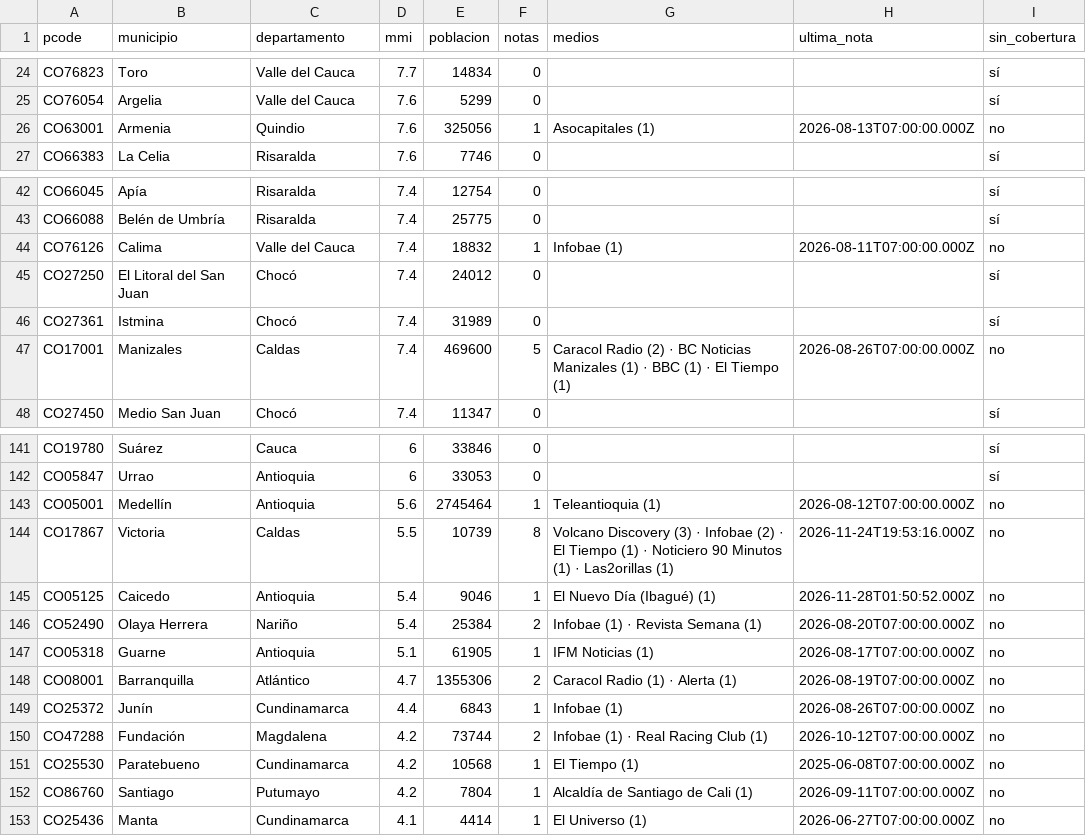
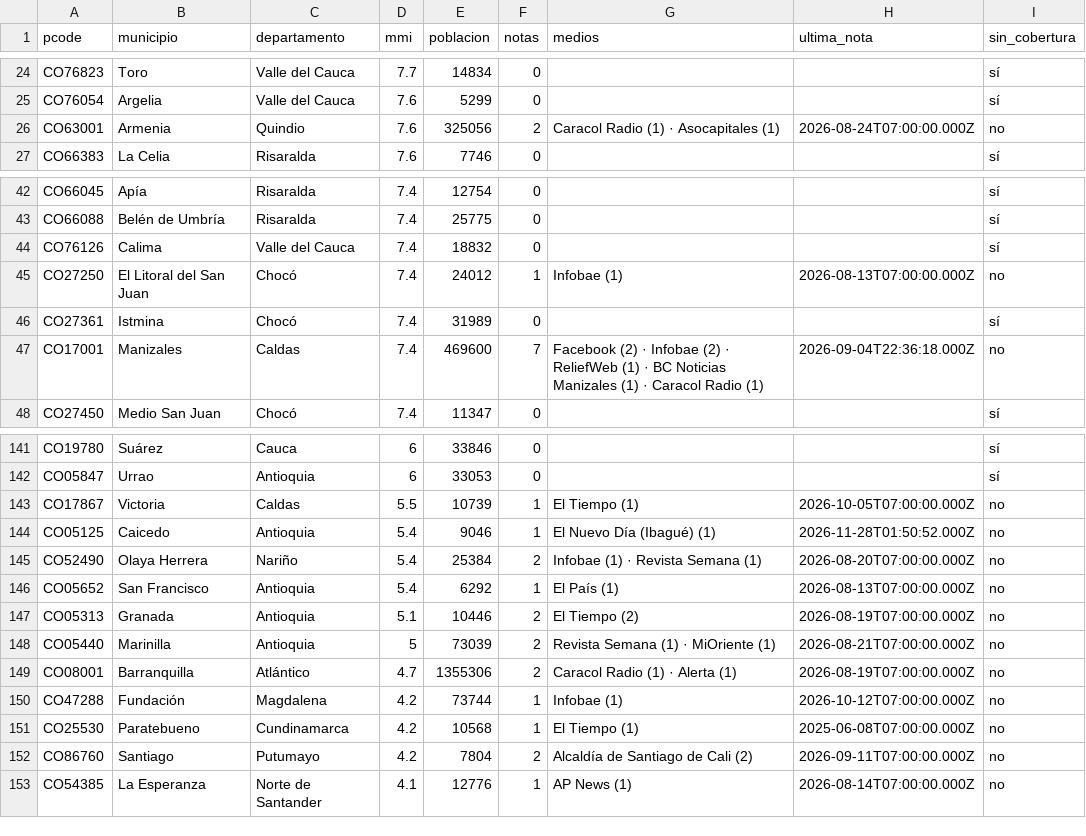
Before and after one commit to YesidAlmanzaGamba/report_cali, a CSV file: data/export/cobertura-por-municipio.csv, drawn as a sheet; only a part is shown, gaps mark what is left out; the diff covers the shown part only.

```diff
--- a/data/export/cobertura-por-municipio.csv
+++ b/data/export/cobertura-por-municipio.csv
@@ -25,3 +25,3 @@ CO76823,Toro,Valle del Cauca,7.7,14834,0,,,sí
 CO76054,Argelia,Valle del Cauca,7.6,5299,0,,,sí
-CO63001,Armenia,Quindio,7.6,325056,1,Asocapitales (1),2026-08-13T07:00:00.000Z,no
+CO63001,Armenia,Quindio,7.6,325056,2,Caracol Radio (1) · Asocapitales (1),2026-08-24T07:00:00.000Z,no
 CO66383,La Celia,Risaralda,7.6,7746,0,,,sí
@@ -43,6 +43,6 @@ CO66045,Apía,Risaralda,7.4,12754,0,,,sí
 CO66088,Belén de Umbría,Risaralda,7.4,25775,0,,,sí
-CO76126,Calima,Valle del Cauca,7.4,18832,1,Infobae (1),2026-08-11T07:00:00.000Z,no
-CO27250,El Litoral del San Juan,Chocó,7.4,24012,0,,,sí
+CO76126,Calima,Valle del Cauca,7.4,18832,0,,,sí
+CO27250,El Litoral del San Juan,Chocó,7.4,24012,1,Infobae (1),2026-08-13T07:00:00.000Z,no
 CO27361,Istmina,Chocó,7.4,31989,0,,,sí
-CO17001,Manizales,Caldas,7.4,469600,5,Caracol Radio (2) · BC Noticias Manizales (1) · BBC (1) · El Tiempo (1),2026-08-26T07:00:00.000Z,no
+CO17001,Manizales,Caldas,7.4,469600,7,Facebook (2) · Infobae (2) · ReliefWeb (1) · BC Noticias Manizales (1) · Caracol Radio (1),2026-09-04T22:36:18.000Z,no
 CO27450,Medio San Juan,Chocó,7.4,11347,0,,,sí
@@ -142,12 +142,12 @@ CO19780,Suárez,Cauca,6,33846,0,,,sí
 CO05847,Urrao,Antioquia,6,33053,0,,,sí
-CO05001,Medellín,Antioquia,5.6,2745464,1,Teleantioquia (1),2026-08-12T07:00:00.000Z,no
-CO17867,Victoria,Caldas,5.5,10739,8,Volcano Discovery (3) · Infobae (2) · El Tiempo (1) · Noticiero 90 Minutos (1) · Las2orillas (1),2026-11-24T19:53:16.000Z,no
+CO17867,Victoria,Caldas,5.5,10739,1,El Tiempo (1),2026-10-05T07:00:00.000Z,no
 CO05125,Caicedo,Antioquia,5.4,9046,1,El Nuevo Día (Ibagué) (1),2026-11-28T01:50:52.000Z,no
 CO52490,Olaya Herrera,Nariño,5.4,25384,2,Infobae (1) · Revista Semana (1),2026-08-20T07:00:00.000Z,no
-CO05318,Guarne,Antioquia,5.1,61905,1,IFM Noticias (1),2026-08-17T07:00:00.000Z,no
+CO05652,San Francisco,Antioquia,5.4,6292,1,El País (1),2026-08-13T07:00:00.000Z,no
+CO05313,Granada,Antioquia,5.1,10446,2,El Tiempo (2),2026-08-19T07:00:00.000Z,no
+CO05440,Marinilla,Antioquia,5,73039,2,Revista Semana (1) · MiOriente (1),2026-08-21T07:00:00.000Z,no
 CO08001,Barranquilla,Atlántico,4.7,1355306,2,Caracol Radio (1) · Alerta (1),2026-08-19T07:00:00.000Z,no
-CO25372,Junín,Cundinamarca,4.4,6843,1,Infobae (1),2026-08-26T07:00:00.000Z,no
-CO47288,Fundación,Magdalena,4.2,73744,2,Infobae (1) · Real Racing Club (1),2026-10-12T07:00:00.000Z,no
+CO47288,Fundación,Magdalena,4.2,73744,1,Infobae (1),2026-10-12T07:00:00.000Z,no
 CO25530,Paratebueno,Cundinamarca,4.2,10568,1,El Tiempo (1),2025-06-08T07:00:00.000Z,no
-CO86760,Santiago,Putumayo,4.2,7804,1,Alcaldía de Santiago de Cali (1),2026-09-11T07:00:00.000Z,no
-CO25436,Manta,Cundinamarca,4.1,4414,1,El Universo (1),2026-06-27T07:00:00.000Z,no
+CO86760,Santiago,Putumayo,4.2,7804,2,Alcaldía de Santiago de Cali (2),2026-09-11T07:00:00.000Z,no
+CO54385,La Esperanza,Norte de Santander,4.1,12776,1,AP News (1),2026-08-14T07:00:00.000Z,no
```
Also changed, not shown: 45 edited cells elsewhere in this file, 5 other files.
